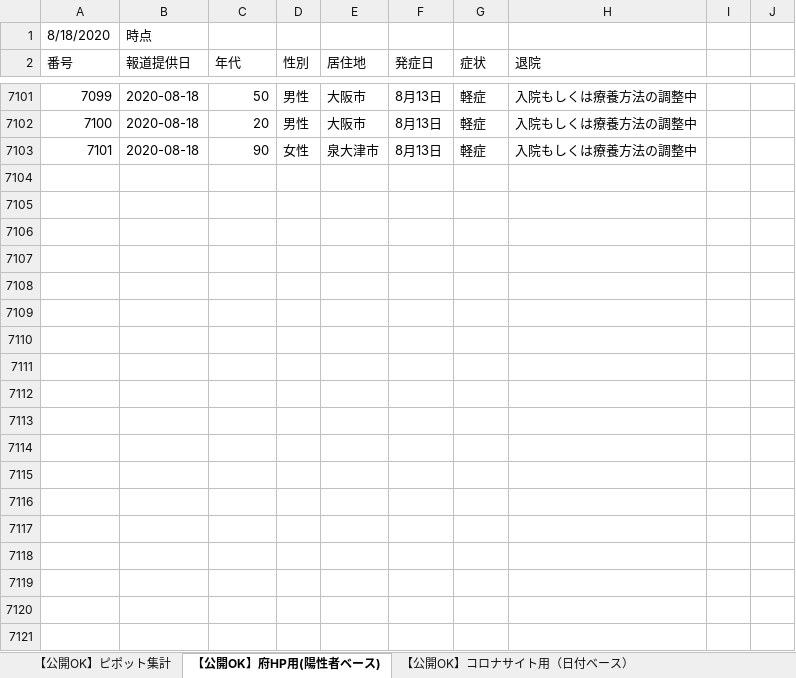
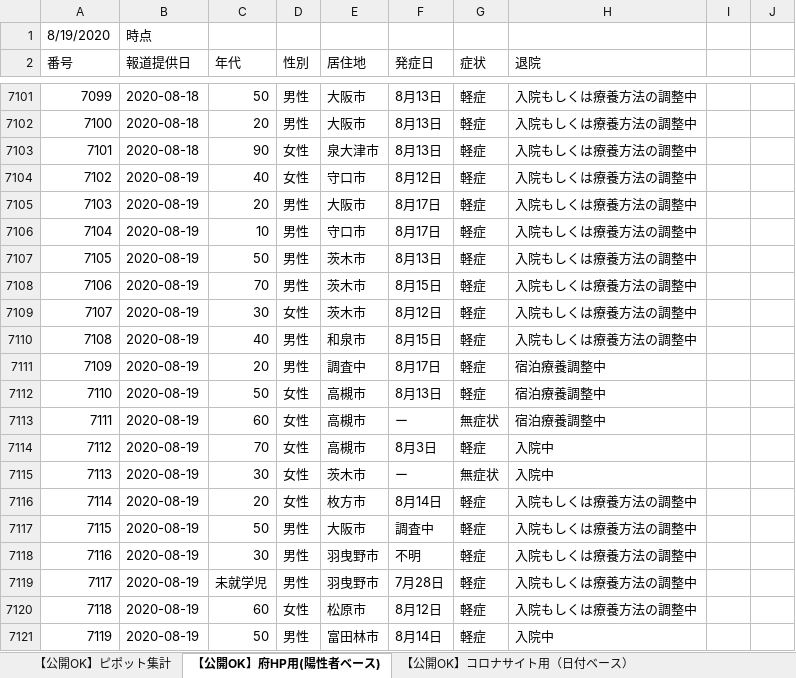
Before and after one commit to y-chan/covid19-tokyo, an Excel workbook: data/patients_and_inspections.xlsx, sheet 【公開OK】府HP用(陽性者ベース), drawn as a sheet; only a part is shown, gaps mark what is left out; values as stored, in another font and other column widths than the file's, no cell formats; the diff covers the shown part only; the diff names each change by its address in the sheet, - before the commit and + after, or states it on an @@ line.

```diff
--- a/data/patients_and_inspections.xlsx (sheet 【公開OK】府HP用(陽性者ベース))
+++ b/data/patients_and_inspections.xlsx (sheet 【公開OK】府HP用(陽性者ベース))
@@ column A (番号) renumbered in row 1 @@
+row 7104: 7102 | 2020-08-19 | 40 | 女性 | 守口市 | 8月12日 | 軽症 | 入院もしくは療養方法の調整中
+row 7105: 7103 | 2020-08-19 | 20 | 男性 | 大阪市 | 8月17日 | 軽症 | 入院もしくは療養方法の調整中
+row 7106: 7104 | 2020-08-19 | 10 | 男性 | 守口市 | 8月17日 | 軽症 | 入院もしくは療養方法の調整中
+row 7107: 7105 | 2020-08-19 | 50 | 男性 | 茨木市 | 8月13日 | 軽症 | 入院もしくは療養方法の調整中
+row 7108: 7106 | 2020-08-19 | 70 | 男性 | 茨木市 | 8月15日 | 軽症 | 入院もしくは療養方法の調整中
+row 7109: 7107 | 2020-08-19 | 30 | 女性 | 茨木市 | 8月12日 | 軽症 | 入院もしくは療養方法の調整中
+row 7110: 7108 | 2020-08-19 | 40 | 男性 | 和泉市 | 8月15日 | 軽症 | 入院もしくは療養方法の調整中
+row 7111: 7109 | 2020-08-19 | 20 | 男性 | 調査中 | 8月17日 | 軽症 | 宿泊療養調整中
+row 7112: 7110 | 2020-08-19 | 50 | 女性 | 高槻市 | 8月13日 | 軽症 | 宿泊療養調整中
+row 7113: 7111 | 2020-08-19 | 60 | 女性 | 高槻市 | ー | 無症状 | 宿泊療養調整中
+row 7114: 7112 | 2020-08-19 | 70 | 女性 | 高槻市 | 8月3日 | 軽症 | 入院中
+row 7115: 7113 | 2020-08-19 | 30 | 女性 | 茨木市 | ー | 無症状 | 入院中
+row 7116: 7114 | 2020-08-19 | 20 | 女性 | 枚方市 | 8月14日 | 軽症 | 入院もしくは療養方法の調整中
+row 7117: 7115 | 2020-08-19 | 50 | 男性 | 大阪市 | 調査中 | 軽症 | 入院もしくは療養方法の調整中
+row 7118: 7116 | 2020-08-19 | 30 | 男性 | 羽曳野市 | 不明 | 軽症 | 入院もしくは療養方法の調整中
+row 7119: 7117 | 2020-08-19 | 未就学児 | 男性 | 羽曳野市 | 7月28日 | 軽症 | 入院もしくは療養方法の調整中
+row 7120: 7118 | 2020-08-19 | 60 | 女性 | 松原市 | 8月12日 | 軽症 | 入院もしくは療養方法の調整中
+row 7121: 7119 | 2020-08-19 | 50 | 男性 | 富田林市 | 8月14日 | 軽症 | 入院中
```
Also changed, not shown: 169 added rows and 438 edited cells elsewhere in this sheet, sheet 【公開OK】コロナサイト用（日付ベース）, sheet 【公開OK】ピポット集計, cell formats, data/contacts1.xlsx, data/contacts2.xlsx, 1 other file.
